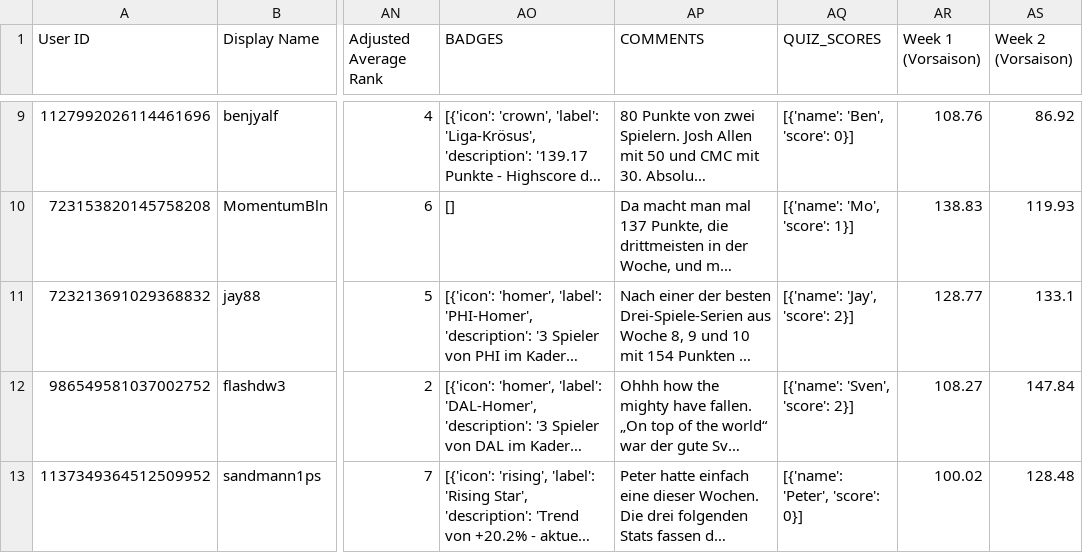
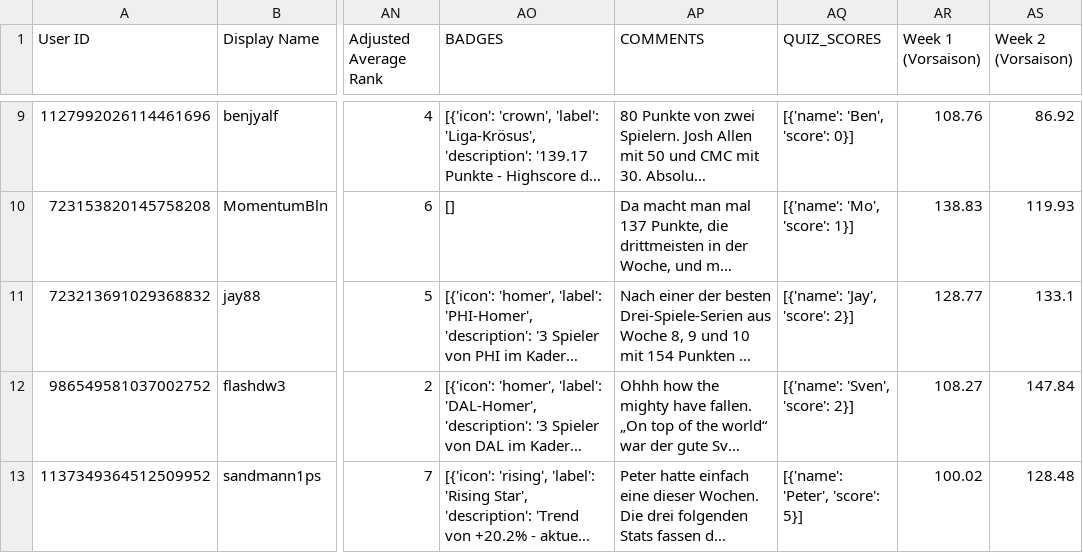
Before and after one commit to Shpooople/power-rank, a CSV file: POWERRANK.csv, drawn as a sheet; only a part is shown, gaps mark what is left out; long unchanged cells end in …; the diff names each change by its address in the sheet, - before the commit and + after, or states it on an @@ line.

```diff
--- a/POWERRANK.csv
+++ b/POWERRANK.csv
-AQ13 (QUIZ_SCORES): [{'name': 'Peter', 'score': 0}]
+AQ13 (QUIZ_SCORES): [{'name': 'Peter', 'score': 5}]
```
Also changed, not shown: 1 other file.
